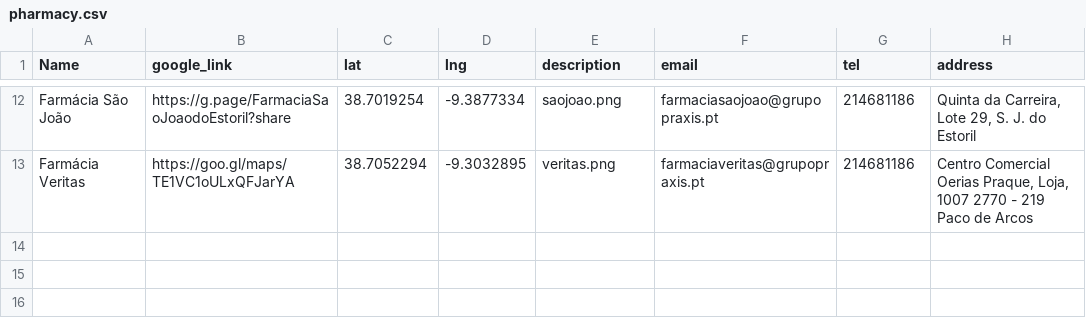
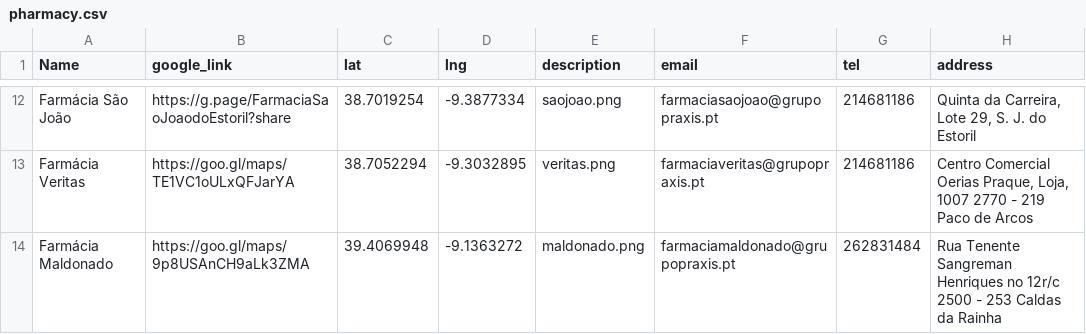
Before and after one commit to davincikab/googlemaps, a CSV file: pharmacy.csv, drawn as a sheet; only a part is shown, gaps mark what is left out.

Commit message:
updated the data

```diff
--- a/pharmacy.csv
+++ b/pharmacy.csv
@@ -13 +13,2 @@ Farmácia São João , https://g.page/FarmaciaSaoJoaodoEstoril?share,38.7019254,
 Farmácia Veritas , https://goo.gl/maps/TE1VC1oULxQFJarYA,38.7052294,-9.3032895,veritas.png,farmaciaveritas@grupopraxis.pt,214681186,"Centro Comercial Oerias Praque, Loja, 1007 2770 - 219 Paco de Arcos"
+Farmácia Maldonado , https://goo.gl/maps/9p8USAnCH9aLk3ZMA,39.4069948,-9.1363272,maldonado.png,farmaciamaldonado@grupopraxis.pt,262831484,Rua Tenente Sangreman Henriques no 12r/c 2500 - 253 Caldas da Rainha
```
Also changed, not shown: 6 other files.
